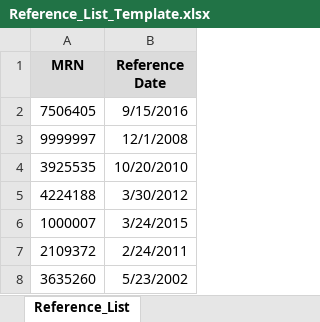
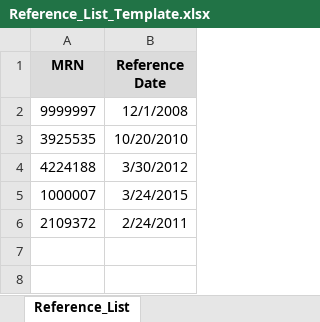
Before and after one commit to SandeepHun/RubyTest, an Excel workbook: features/support/Documents/Reference_List_Template.xlsx, sheet Reference_List, drawn as a sheet; values as stored, in another font and other column widths than the file's, no borders; the diff names each change by its address in the sheet, - before the commit and + after, or states it on an @@ line.

```diff
--- a/features/support/Documents/Reference_List_Template.xlsx (sheet Reference_List)
+++ b/features/support/Documents/Reference_List_Template.xlsx (sheet Reference_List)
-row 2: 7506405 | 9/15/2016
-row 8: 3635260 | 5/23/2002
```
Also changed, not shown: 33 other files.
